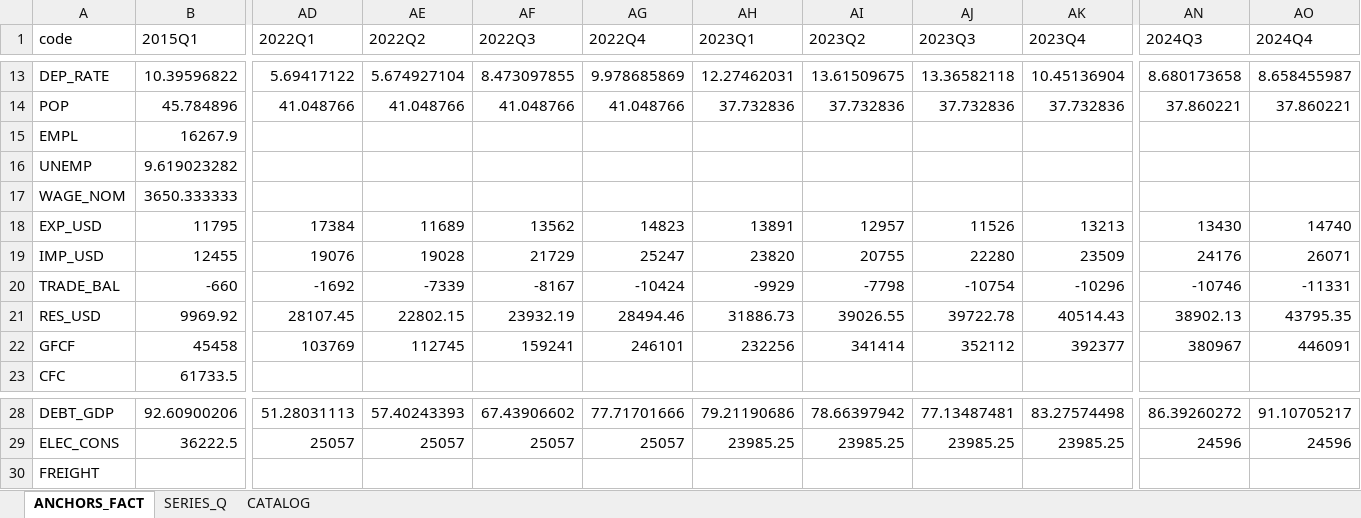
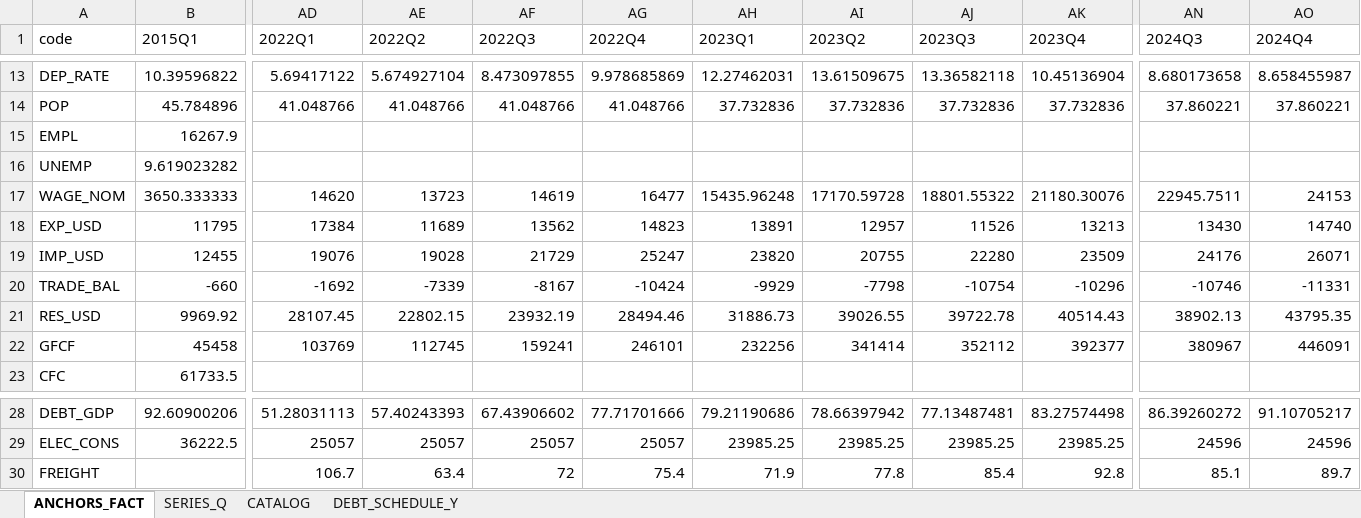
Before and after one commit to andyshev79/macromodel-ukraine, an Excel workbook: data/history/history.xlsx, sheet ANCHORS_FACT, drawn as a sheet; only a part is shown, gaps mark what is left out; values as stored, in another font and other column widths than the file's, no borders; removed rows and columns are numbered as before the commit, all else as after; rows hold the shown columns only; the diff names each change by its address in the sheet, - before the commit and + after, or states it on an @@ line.

```diff
--- a/data/history/history.xlsx (sheet ANCHORS_FACT)
+++ b/data/history/history.xlsx (sheet ANCHORS_FACT)
+sheet tab: DEBT_SCHEDULE_Y
-AD17 (2022Q1): (empty)
+AD17 (2022Q1): 14620
-AE17 (2022Q2): (empty)
+AE17 (2022Q2): 13723
-AF17 (2022Q3): (empty)
+AF17 (2022Q3): 14619
-AG17 (2022Q4): (empty)
+AG17 (2022Q4): 16477
-AH17 (2023Q1): (empty)
+AH17 (2023Q1): 15435.96248
-AI17 (2023Q2): (empty)
+AI17 (2023Q2): 17170.59728
-AJ17 (2023Q3): (empty)
+AJ17 (2023Q3): 18801.55322
-AK17 (2023Q4): (empty)
+AK17 (2023Q4): 21180.30076
-AN17 (2024Q3): (empty)
+AN17 (2024Q3): 22945.7511
-AO17 (2024Q4): (empty)
+AO17 (2024Q4): 24153
-row 30: FREIGHT
+row 30: FREIGHT |  | 106.7 | 63.4 | 72 | 75.4 | 71.9 | 77.8 | 85.4 | 92.8 | 85.1 | 89.7
```
Also changed, not shown: sheet SERIES_Q, sheet CATALOG, 12 other files.
